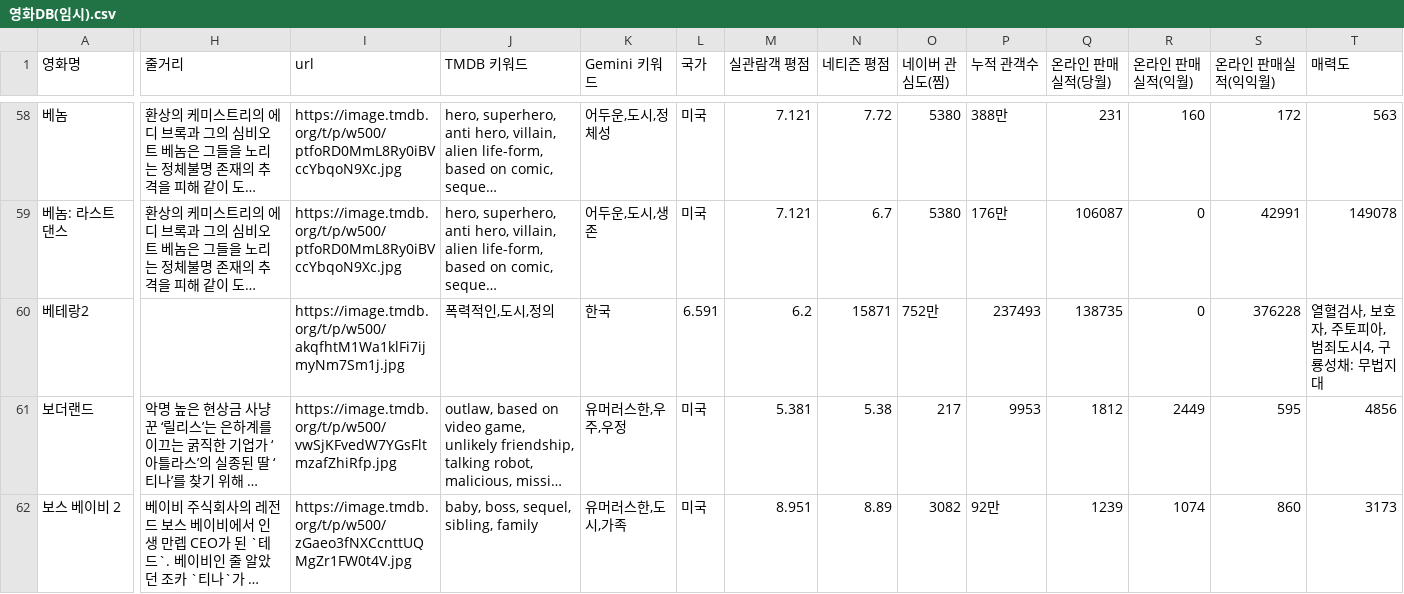
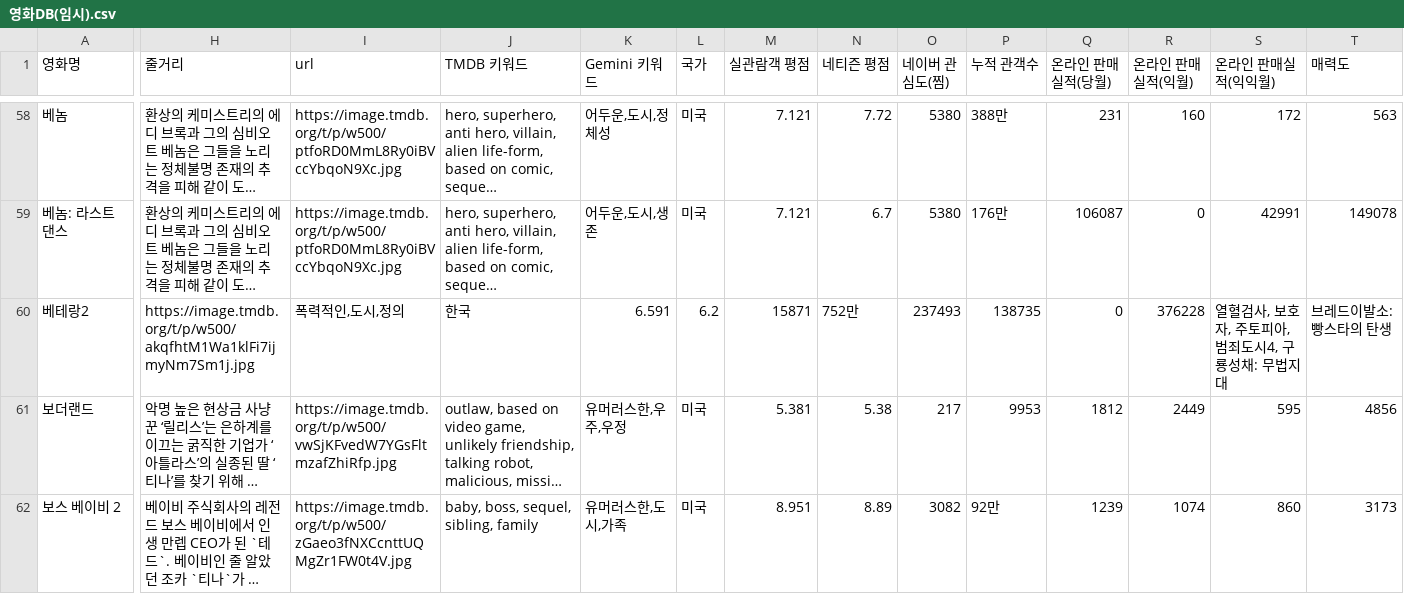
Before and after one commit to sohyun902/mySUNI, a CSV file: data/영화DB(임시).csv, drawn as a sheet; only a part is shown, gaps mark what is left out; long unchanged cells end in …; the diff covers the shown part only; the diff names each change by its address in the sheet, - before the commit and + after, or states it on an @@ line.

Commit message:
Update 영화DB(임시).csv

```diff
--- a/data/영화DB(임시).csv
+++ b/data/영화DB(임시).csv
-H60 (줄거리): (empty)
+H60 (줄거리): https://image.tmdb.org/t/p/w500/akqfhtM1Wa1klFi7ijmyNm7Sm1j.jpg
-I60 (url): https://image.tmdb.org/t/p/w500/akqfhtM1Wa1klFi7ijmyNm7Sm1j.jpg
+I60 (url): 폭력적인,도시,정의
-J60 (TMDB 키워드): 폭력적인,도시,정의
+J60 (TMDB 키워드): 한국
-K60 (Gemini 키워드): 한국
+K60 (Gemini 키워드): 6.591
-L60 (국가): 6.591
+L60 (국가): 6.2
-M60 (실관람객 평점): 6.2
+M60 (실관람객 평점): 15871
-N60 (네티즌 평점): 15871
+N60 (네티즌 평점): 752만
-O60 (네이버 관심도(찜)): 752만
+O60 (네이버 관심도(찜)): 237493
-P60 (누적 관객수): 237493
+P60 (누적 관객수): 138735
-Q60 (온라인 판매실적(당월)): 138735
+Q60 (온라인 판매실적(당월)): 0
-R60 (온라인 판매실적(익월)): 0
+R60 (온라인 판매실적(익월)): 376228
-S60 (온라인 판매실적(익익월)): 376228
+S60 (온라인 판매실적(익익월)): 열혈검사, 보호자, 주토피아, 범죄도시4, 구룡성채: 무법지대
-T60 (매력도): 열혈검사, 보호자, 주토피아, 범죄도시4, 구룡성채: 무법지대
+T60 (매력도): 브레드이발소: 빵스타의 탄생
```
Also changed, not shown: 2 edited cells elsewhere in this file.
